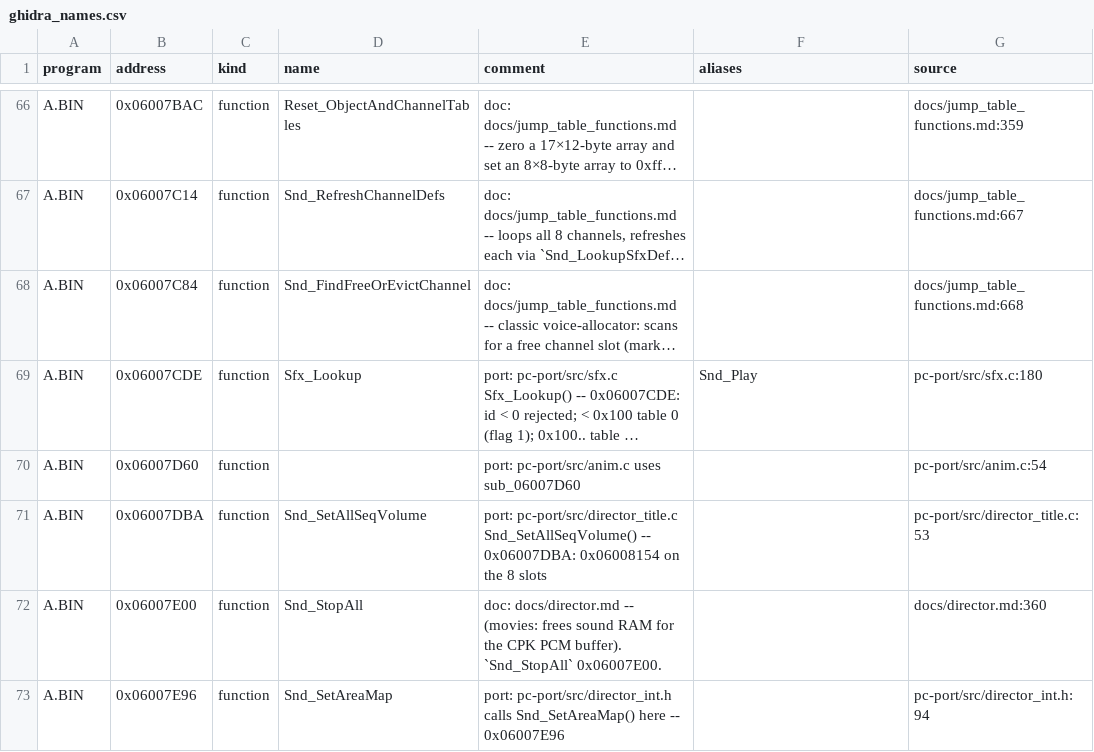
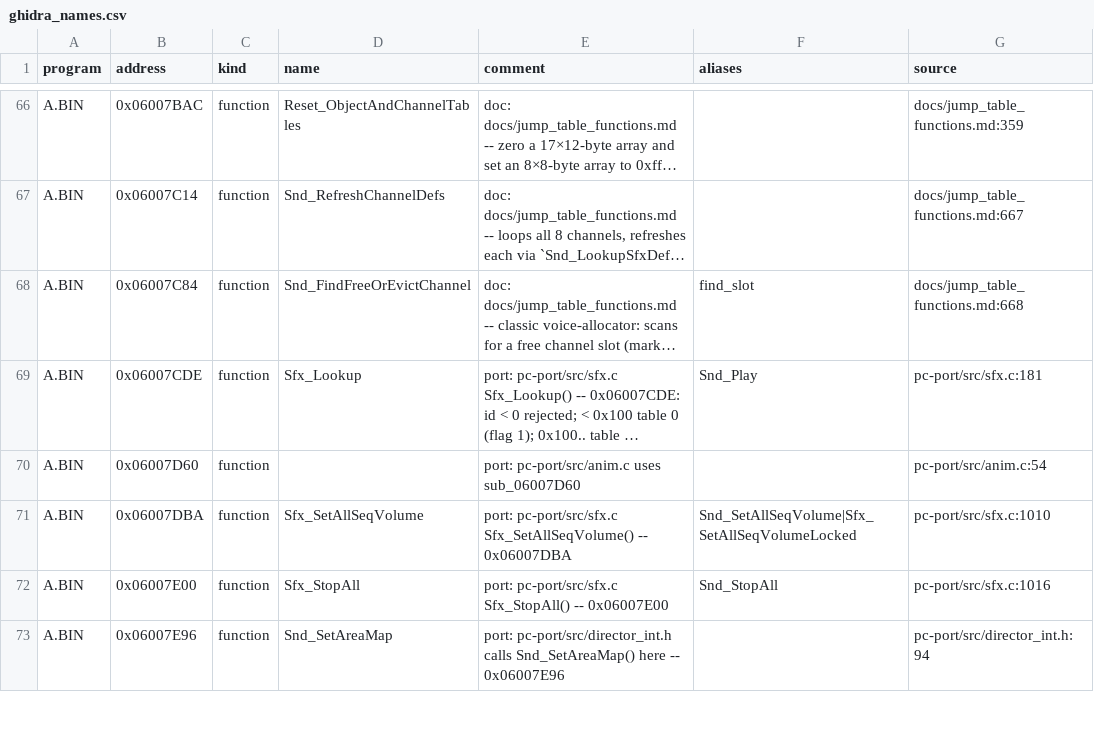
Before and after one commit to kazuyette/shino-legion-decomp, a CSV file: docs/ghidra_names.csv, drawn as a sheet; only a part is shown, gaps mark what is left out; long unchanged cells end in …; the diff covers the shown part only; the diff names each change by its address in the sheet, - before the commit and + after, or states it on an @@ line.

```diff
--- a/docs/ghidra_names.csv
+++ b/docs/ghidra_names.csv
-F68 (aliases): (empty)
+F68 (aliases): find_slot
-G69 (source): pc-port/src/sfx.c:180
+G69 (source): pc-port/src/sfx.c:181
-D71 (name): Snd_SetAllSeqVolume
+D71 (name): Sfx_SetAllSeqVolume
-E71 (comment): port: pc-port/src/director_title.c Snd_SetAllSeqVolume() -- 0x06007DBA: 0x06008154 on the 8 slots
+E71 (comment): port: pc-port/src/sfx.c Sfx_SetAllSeqVolume() -- 0x06007DBA
-F71 (aliases): (empty)
+F71 (aliases): Snd_SetAllSeqVolume|Sfx_SetAllSeqVolumeLocked
-G71 (source): pc-port/src/director_title.c:53
+G71 (source): pc-port/src/sfx.c:1010
-D72 (name): Snd_StopAll
+D72 (name): Sfx_StopAll
-E72 (comment): doc: docs/director.md -- (movies: frees sound RAM for the CPK PCM buffer). `Snd_StopAll` 0x06007E00.
+E72 (comment): port: pc-port/src/sfx.c Sfx_StopAll() -- 0x06007E00
-F72 (aliases): (empty)
+F72 (aliases): Snd_StopAll
-G72 (source): docs/director.md:360
+G72 (source): pc-port/src/sfx.c:1016
```
Also changed, not shown: 3 added rows and 10 edited cells elsewhere in this file, docs/ghidra_names_conflicts.csv, 1 other file.
